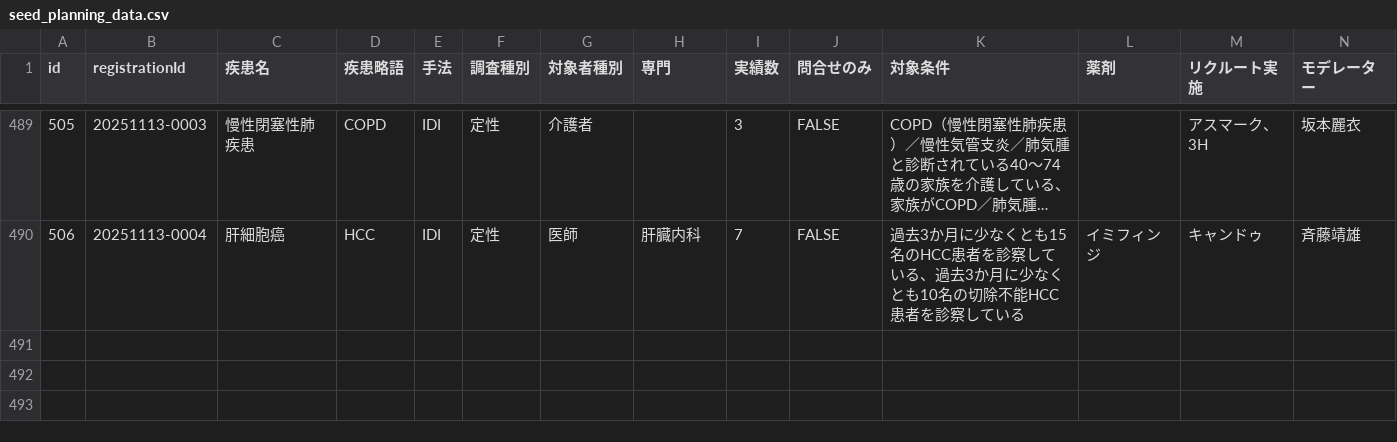
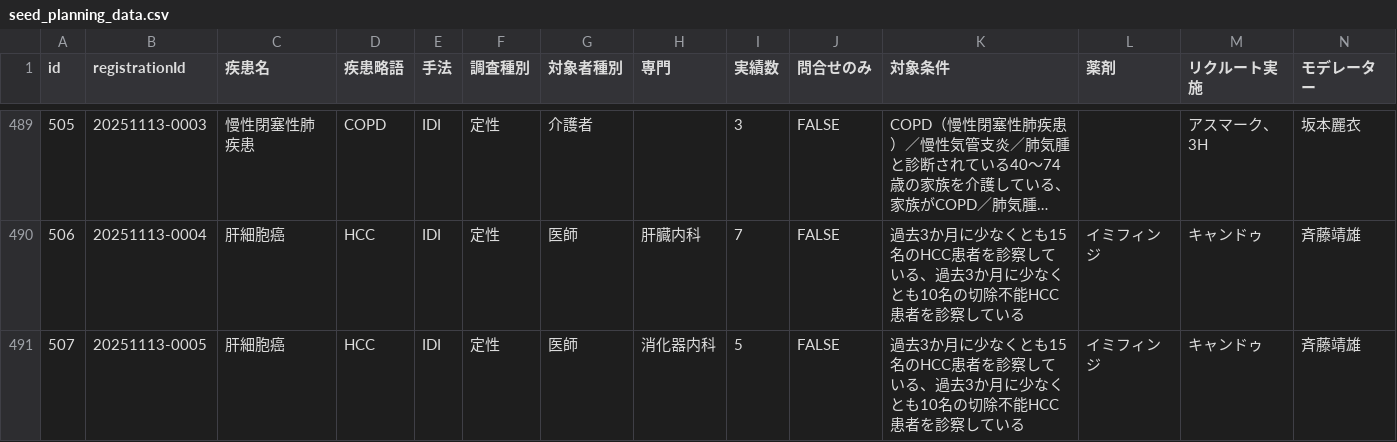
Before and after one commit to Yoshi-Seed/global, a CSV file: project-tracker/seed_planning_data.csv, drawn as a sheet; only a part is shown, gaps mark what is left out; long unchanged cells end in …; rows hold the shown columns only; the diff names each change by its address in the sheet, - before the commit and + after, or states it on an @@ line.

Commit message:
Add project: 肝細胞癌

```diff
--- a/project-tracker/seed_planning_data.csv
+++ b/project-tracker/seed_planning_data.csv
+row 491: 507 | 20251113-0005 | 肝細胞癌 | HCC | IDI | 定性 | 医師 | 消化器内科 | 5 | FALSE | 過去3か月に少なくとも15名のHCC患者を診察している、過去3か月に少なくとも10名の切除不能HCC患者を診察している | イミフィンジ | キャンドゥ | 斉藤靖雄
```
